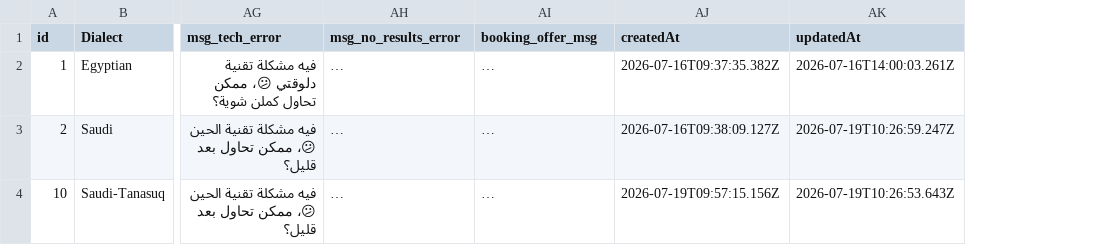
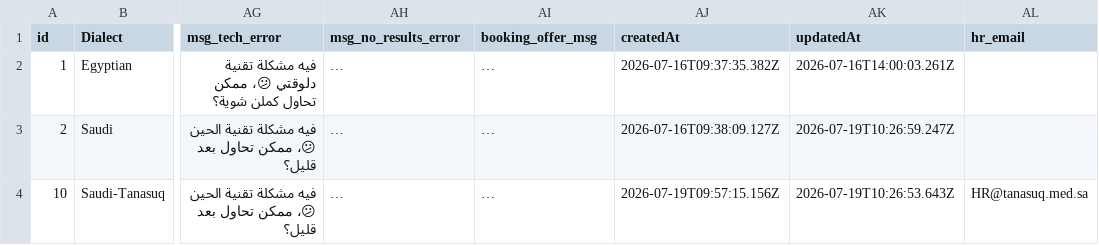
Before and after one commit to Axonbi/axonbi-infra, a CSV file: axonbi-infra-multiagent-up1/dialect_templates.csv, drawn as a sheet; only a part is shown, gaps mark what is left out; long unchanged cells end in …; the diff names each change by its address in the sheet, - before the commit and + after, or states it on an @@ line.

```diff
--- a/axonbi-infra-multiagent-up1/dialect_templates.csv
+++ b/axonbi-infra-multiagent-up1/dialect_templates.csv
+column AL (hr_email), row 4: HR@tanasuq.med.sa
```
Also changed, not shown: 4 other files.
